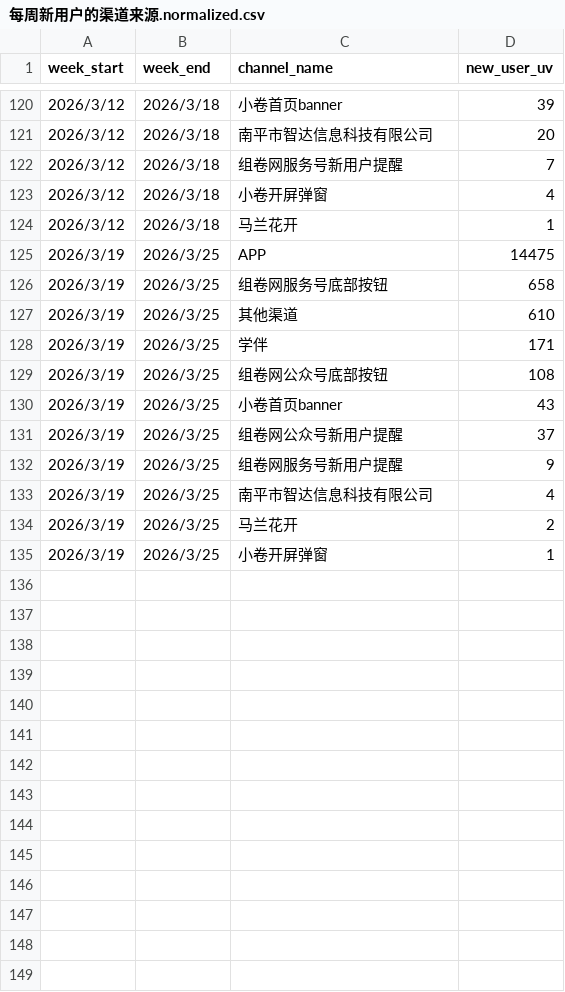
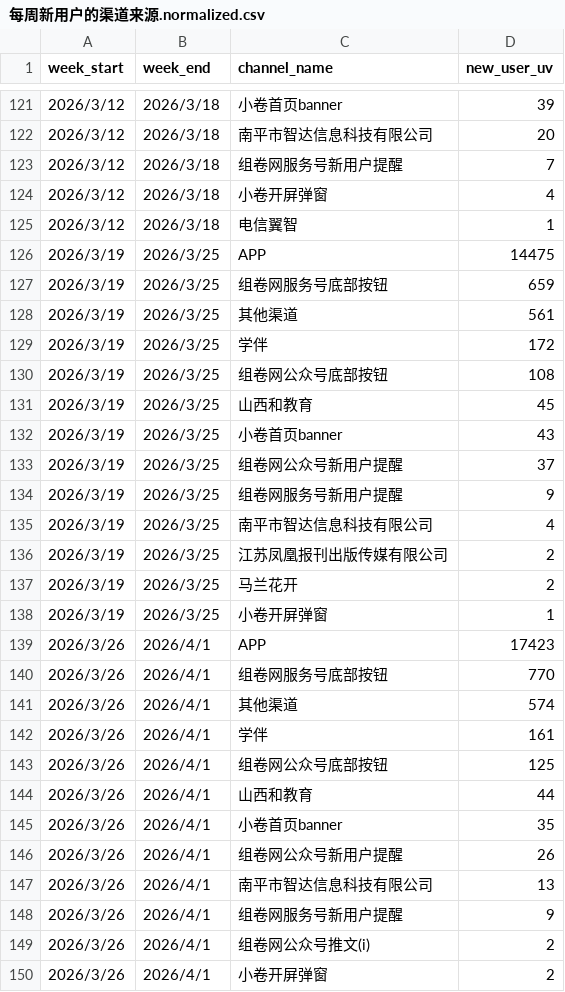
Before and after one commit to shockey0328/czx, a CSV file: 用户增长数据看板（周度）/每周新用户的渠道来源.normalized.csv, drawn as a sheet; only a part is shown, gaps mark what is left out; the diff covers the shown part only.

```diff
--- a/用户增长数据看板（周度）/每周新用户的渠道来源.normalized.csv
+++ b/用户增长数据看板（周度）/每周新用户的渠道来源.normalized.csv
@@ -123,8 +124,9 @@ week_start,week_end,channel_name,new_user_uv
 2026/3/12,2026/3/18,小卷开屏弹窗,4
-2026/3/12,2026/3/18,马兰花开,1
+2026/3/12,2026/3/18,电信翼智,1
 2026/3/19,2026/3/25,APP,14475
-2026/3/19,2026/3/25,组卷网服务号底部按钮,658
-2026/3/19,2026/3/25,其他渠道,610
-2026/3/19,2026/3/25,学伴,171
+2026/3/19,2026/3/25,组卷网服务号底部按钮,659
+2026/3/19,2026/3/25,其他渠道,561
+2026/3/19,2026/3/25,学伴,172
 2026/3/19,2026/3/25,组卷网公众号底部按钮,108
+2026/3/19,2026/3/25,山西和教育,45
 2026/3/19,2026/3/25,小卷首页banner,43
@@ -133,3 +135,16 @@ week_start,week_end,channel_name,new_user_uv
 2026/3/19,2026/3/25,南平市智达信息科技有限公司,4
+2026/3/19,2026/3/25,江苏凤凰报刊出版传媒有限公司,2
 2026/3/19,2026/3/25,马兰花开,2
 2026/3/19,2026/3/25,小卷开屏弹窗,1
+2026/3/26,2026/4/1,APP,17423
+2026/3/26,2026/4/1,组卷网服务号底部按钮,770
+2026/3/26,2026/4/1,其他渠道,574
+2026/3/26,2026/4/1,学伴,161
+2026/3/26,2026/4/1,组卷网公众号底部按钮,125
+2026/3/26,2026/4/1,山西和教育,44
+2026/3/26,2026/4/1,小卷首页banner,35
+2026/3/26,2026/4/1,组卷网公众号新用户提醒,26
+2026/3/26,2026/4/1,南平市智达信息科技有限公司,13
+2026/3/26,2026/4/1,组卷网服务号新用户提醒,9
+2026/3/26,2026/4/1,组卷网公众号推文(i),2
+2026/3/26,2026/4/1,小卷开屏弹窗,2
```
Also changed, not shown: 2 added rows, 1 removed row and 30 edited cells elsewhere in this file, 用户增长数据看板（周度）/每周新用户的渠道来源.csv, 用户增长数据看板（周度）/每周活跃用户的渠道来源.csv, 31 other files.
